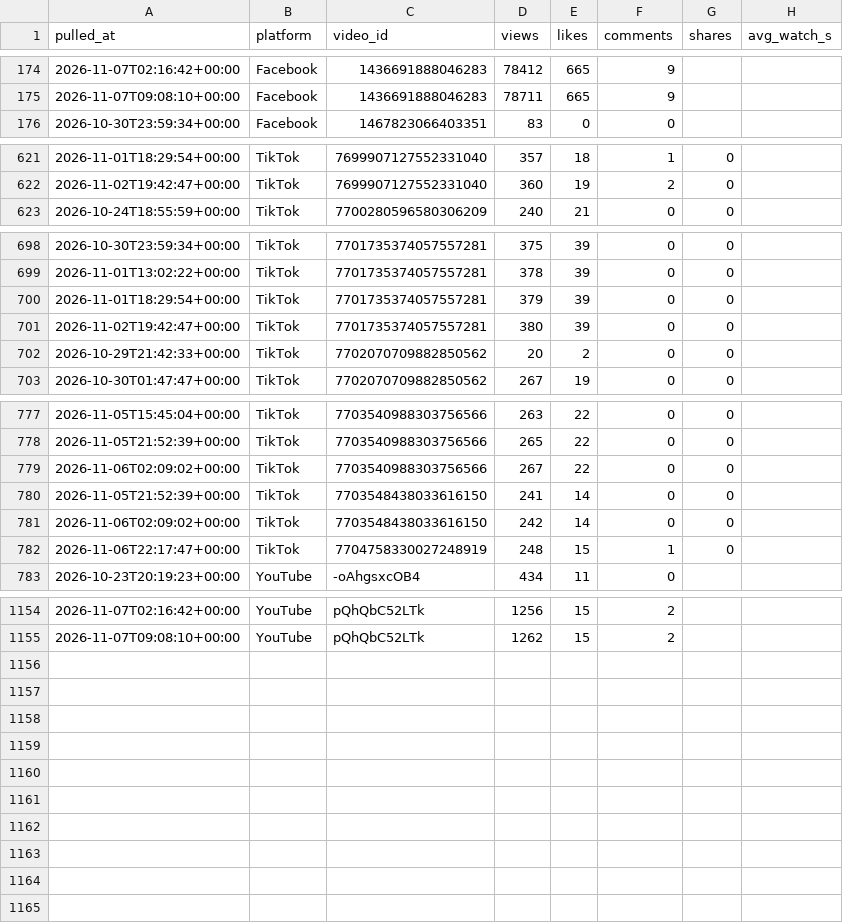
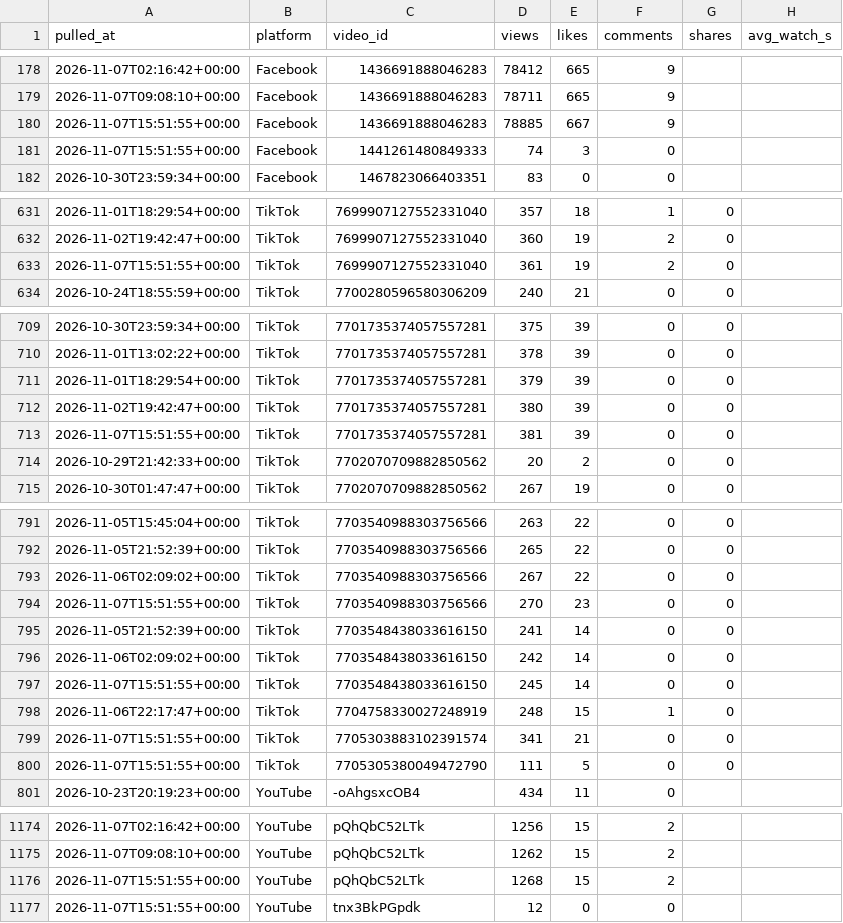
Before and after one commit to Akshay-ALLAM/mapfacto-studio, a CSV file: data/stats.csv, drawn as a sheet; only a part is shown, gaps mark what is left out; the diff covers the shown part only.

```diff
--- a/data/stats.csv
+++ b/data/stats.csv
@@ -175,2 +179,4 @@ pulled_at,platform,video_id,views,likes,comments,shares,avg_watch_s
 2026-11-07T09:08:10+00:00,Facebook,1436691888046283,78711,665,9,,
+2026-11-07T15:51:55+00:00,Facebook,1436691888046283,78885,667,9,,
+2026-11-07T15:51:55+00:00,Facebook,1441261480849333,74,3,0,,
 2026-10-30T23:59:34+00:00,Facebook,1467823066403351,83,0,0,,
@@ -622,2 +632,3 @@ pulled_at,platform,video_id,views,likes,comments,shares,avg_watch_s
 2026-11-02T19:42:47+00:00,TikTok,7699907127552331040,360,19,2,0,
+2026-11-07T15:51:55+00:00,TikTok,7699907127552331040,361,19,2,0,
 2026-10-24T18:55:59+00:00,TikTok,7700280596580306209,240,21,0,0,
@@ -701,2 +712,3 @@ pulled_at,platform,video_id,views,likes,comments,shares,avg_watch_s
 2026-11-02T19:42:47+00:00,TikTok,7701735374057557281,380,39,0,0,
+2026-11-07T15:51:55+00:00,TikTok,7701735374057557281,381,39,0,0,
 2026-10-29T21:42:33+00:00,TikTok,7702070709882850562,20,2,0,0,
@@ -779,5 +793,9 @@ pulled_at,platform,video_id,views,likes,comments,shares,avg_watch_s
 2026-11-06T02:09:02+00:00,TikTok,7703540988303756566,267,22,0,0,
+2026-11-07T15:51:55+00:00,TikTok,7703540988303756566,270,23,0,0,
 2026-11-05T21:52:39+00:00,TikTok,7703548438033616150,241,14,0,0,
 2026-11-06T02:09:02+00:00,TikTok,7703548438033616150,242,14,0,0,
+2026-11-07T15:51:55+00:00,TikTok,7703548438033616150,245,14,0,0,
 2026-11-06T22:17:47+00:00,TikTok,7704758330027248919,248,15,1,0,
+2026-11-07T15:51:55+00:00,TikTok,7705303883102391574,341,21,0,0,
+2026-11-07T15:51:55+00:00,TikTok,7705305380049472790,111,5,0,0,
 2026-10-23T20:19:23+00:00,YouTube,-oAhgsxcOB4,434,11,0,,
@@ -1155 +1175,3 @@ pulled_at,platform,video_id,views,likes,comments,shares,avg_watch_s
 2026-11-07T09:08:10+00:00,YouTube,pQhQbC52LTk,1262,15,2,,
+2026-11-07T15:51:55+00:00,YouTube,pQhQbC52LTk,1268,15,2,,
+2026-11-07T15:51:55+00:00,YouTube,tnx3BkPGpdk,12,0,0,,
```
Also changed, not shown: 12 added rows elsewhere in this file, data/followers.csv, data/pulls.csv, 2 other files.
